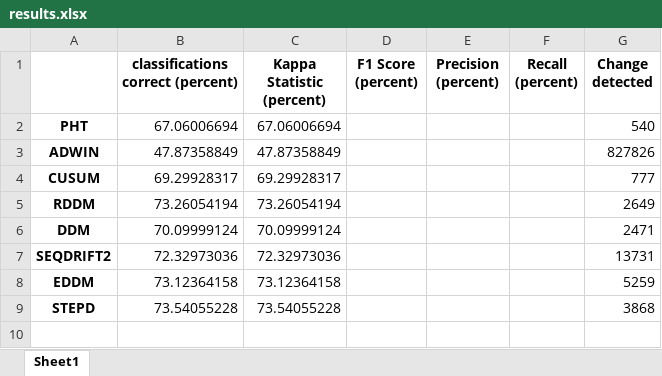
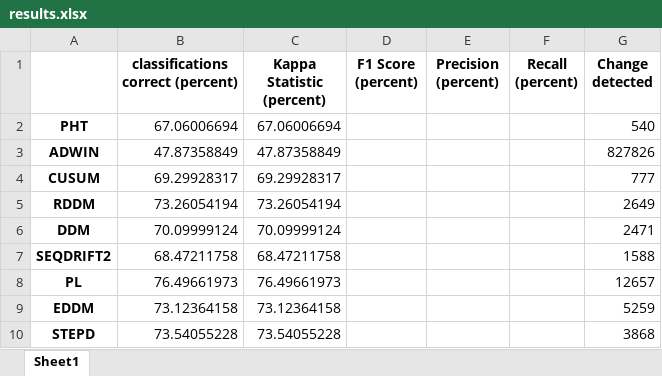
Before and after one commit to hoeztutar/drift_behaviour, an Excel workbook: moa_outputs/outputs/poker/results.xlsx, sheet Sheet1, drawn as a sheet; values as stored, in another font and other column widths than the file's, no borders; the diff names each change by its address in the sheet, - before the commit and + after, or states it on an @@ line.

Commit message:
added poker again

```diff
--- a/moa_outputs/outputs/poker/results.xlsx (sheet Sheet1)
+++ b/moa_outputs/outputs/poker/results.xlsx (sheet Sheet1)
-B7: 72.32973036
+B7: 68.47211758
-C7 (Kappa Statistic (percent)): 72.32973036
+C7 (Kappa Statistic (percent)): 68.47211758
-G7 (Change detected): 13731
+G7 (Change detected): 1588
+row 8: PL | 76.49661973 | 76.49661973 |  |  |  | 12657
```
Also changed, not shown: 24 other files.
